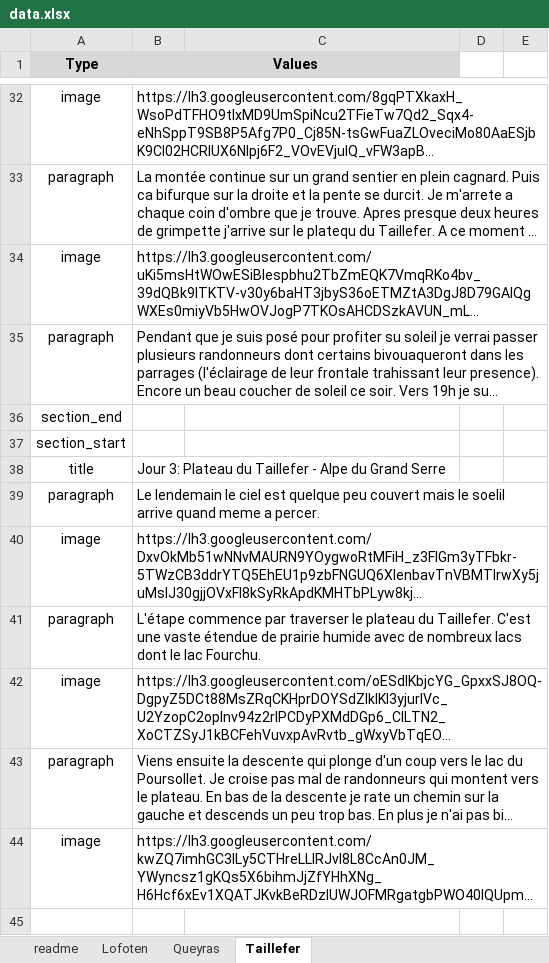
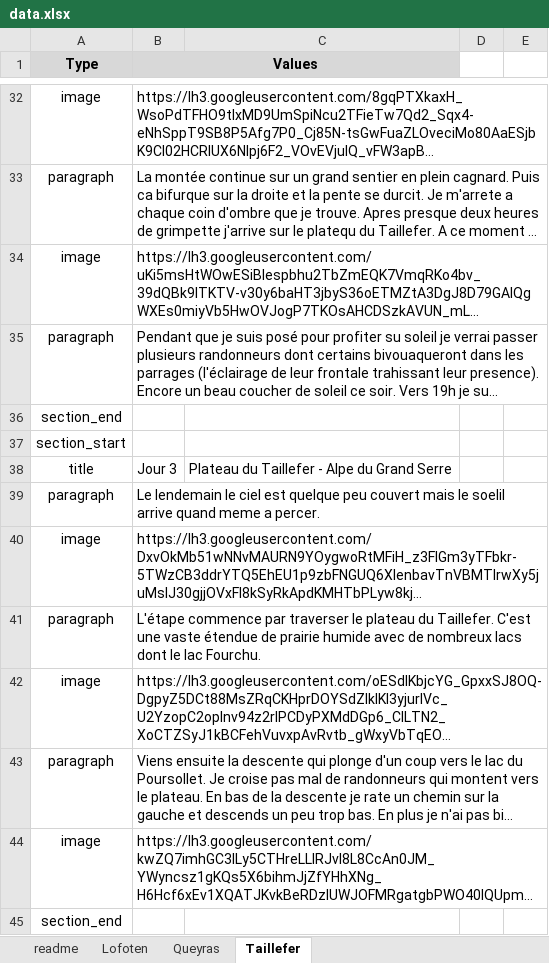
Before and after one commit to thomasmrt/thomasmrt.github.io, an Excel workbook: build/static/data/data.xlsx, sheet Taillefer, drawn as a sheet; only a part is shown, gaps mark what is left out; long unchanged cells end in …; values as stored, in another font and other column widths than the file's, no borders; removed rows and columns are numbered as before the commit, all else as after; the diff names each change by its address in the sheet, - before the commit and + after, or states it on an @@ line.

Commit message:
update data

```diff
--- a/build/static/data/data.xlsx (sheet Taillefer)
+++ b/build/static/data/data.xlsx (sheet Taillefer)
-row 38: title | Jour 3: Plateau du Taillefer - Alpe du Grand Serre
+row 38: title | Jour 3 | Plateau du Taillefer - Alpe du Grand Serre
+row 45: section_end
```
Also changed, not shown: static/data/data.xlsx, 1 other file.
